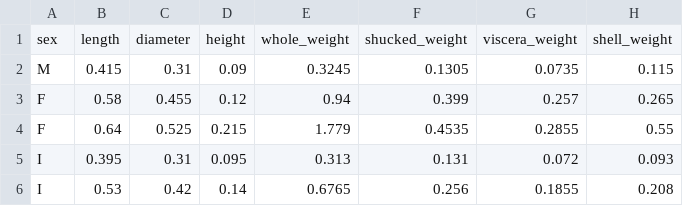
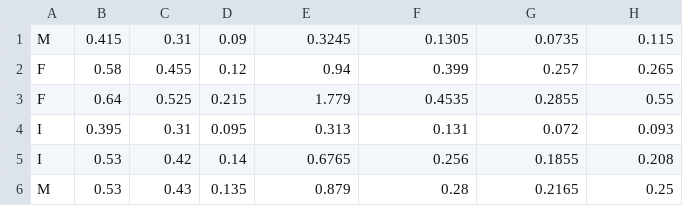
Before and after one commit to kpounder/simple-inference, a CSV file: data/split/X_test.csv, drawn as a sheet; only a part is shown; the shorter side is filled out with more unchanged rows.

```diff
--- a/data/split/X_test.csv
+++ b/data/split/X_test.csv
@@ -1,2 +1 @@
-sex,length,diameter,height,whole_weight,shucked_weight,viscera_weight,shell_weight
 M,0.415,0.31,0.09,0.3245,0.1305,0.0735,0.115
```
Also changed, not shown: data/split/X_train.csv, data/split/y_test.csv, 5 other files.
